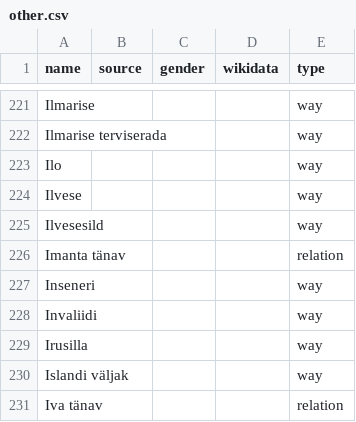
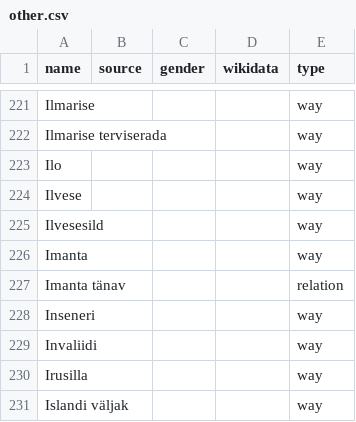
Before and after one commit to EqualStreetNames/equalstreetnames-tallinn, a CSV file: data/other.csv, drawn as a sheet; only a part is shown, gaps mark what is left out; the shorter side is filled out with more unchanged rows.

```diff
--- a/data/other.csv
+++ b/data/other.csv
@@ -225,2 +225,3 @@ Ilvese,,,,way
 Ilvesesild,,,,way
+Imanta,,,,way
 "Imanta tänav",,,,relation
```
Also changed, not shown: 4 other files.
